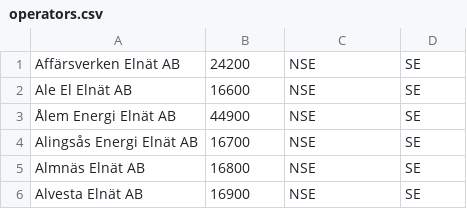
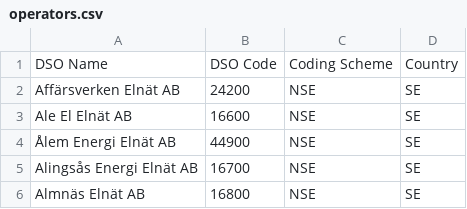
Before and after one commit to engrate/eg-power-tariffs-plugin, a CSV file: data/operators/operators.csv, drawn as a sheet; only a part is shown; the shorter side is filled out with more unchanged rows; the diff names each change by its address in the sheet, - before the commit and + after, or states it on an @@ line.

```diff
--- a/data/operators/operators.csv
+++ b/data/operators/operators.csv
+row 1: DSO Name | DSO Code | Coding Scheme | Country
```
Also changed, not shown: 3 other files.
